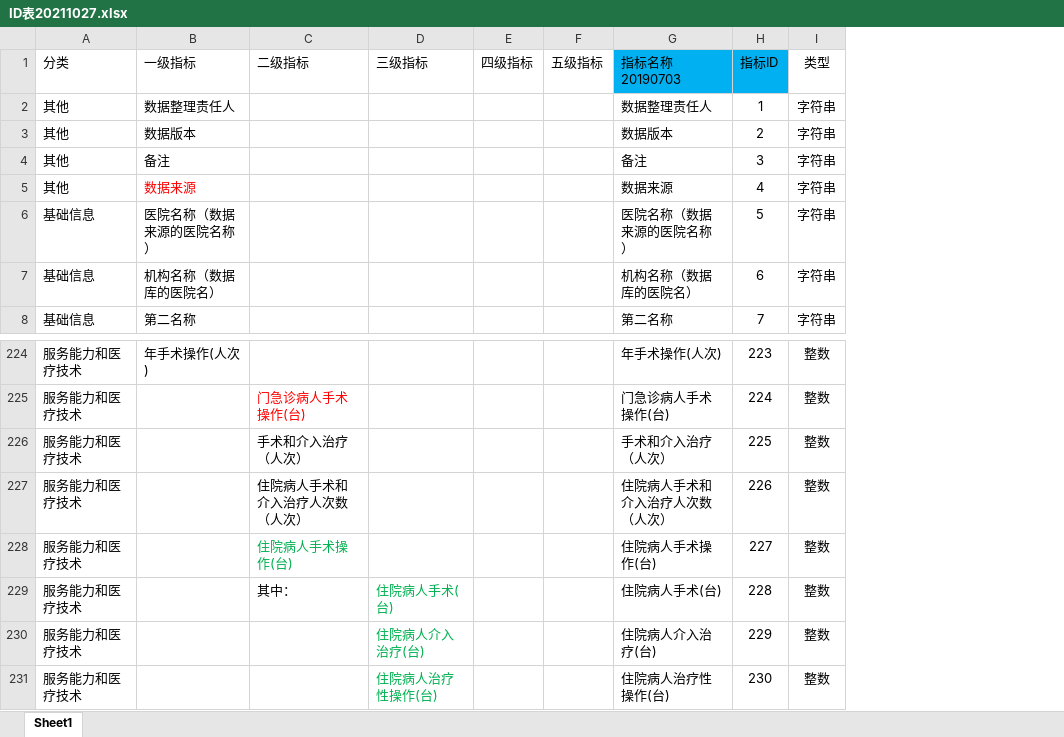
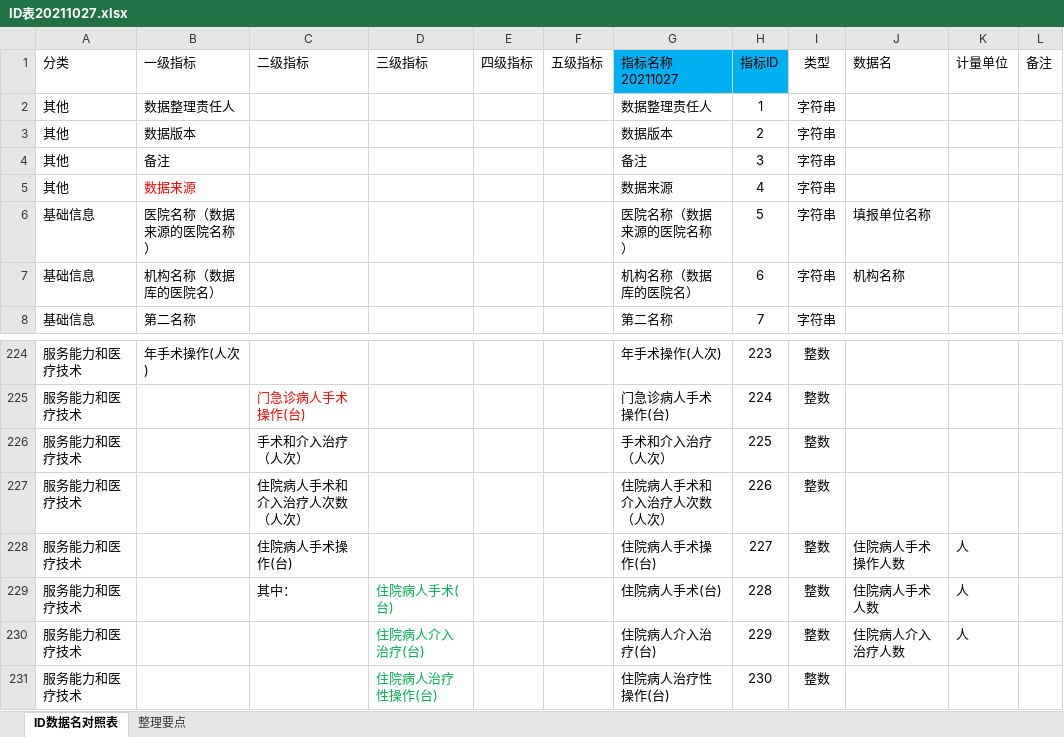
Before and after one commit to Tostig0916/hqcoffee, an Excel workbook: data/Excel/ID表20211027.xlsx, sheet ID数据名对照表, drawn as a sheet; only a part is shown, gaps mark what is left out; values as stored, in another font and other column widths than the file's, no borders; the diff names each change by its address in the sheet, - before the commit and + after, or states it on an @@ line.

```diff
--- a/data/Excel/ID表20211027.xlsx (sheet ID数据名对照表)
+++ b/data/Excel/ID表20211027.xlsx (sheet ID数据名对照表)
-sheet tab: Sheet1
+sheet tab: ID数据名对照表
+sheet tab: 整理要点
+column J (数据名), rows 6-7: 填报单位名称 | 机构名称; rows 228-230: 住院病人手术操作人数 | 住院病人手术人数 | 住院病人介入治疗人数
+column K (计量单位), rows 228-230: all 人
+column L (备注), empty
-G1: 指标名称20190703
+G1: 指标名称20211027
-C228 text colour: #00B050
+C228 text colour: black
```
Also changed, not shown: 4 other files.
